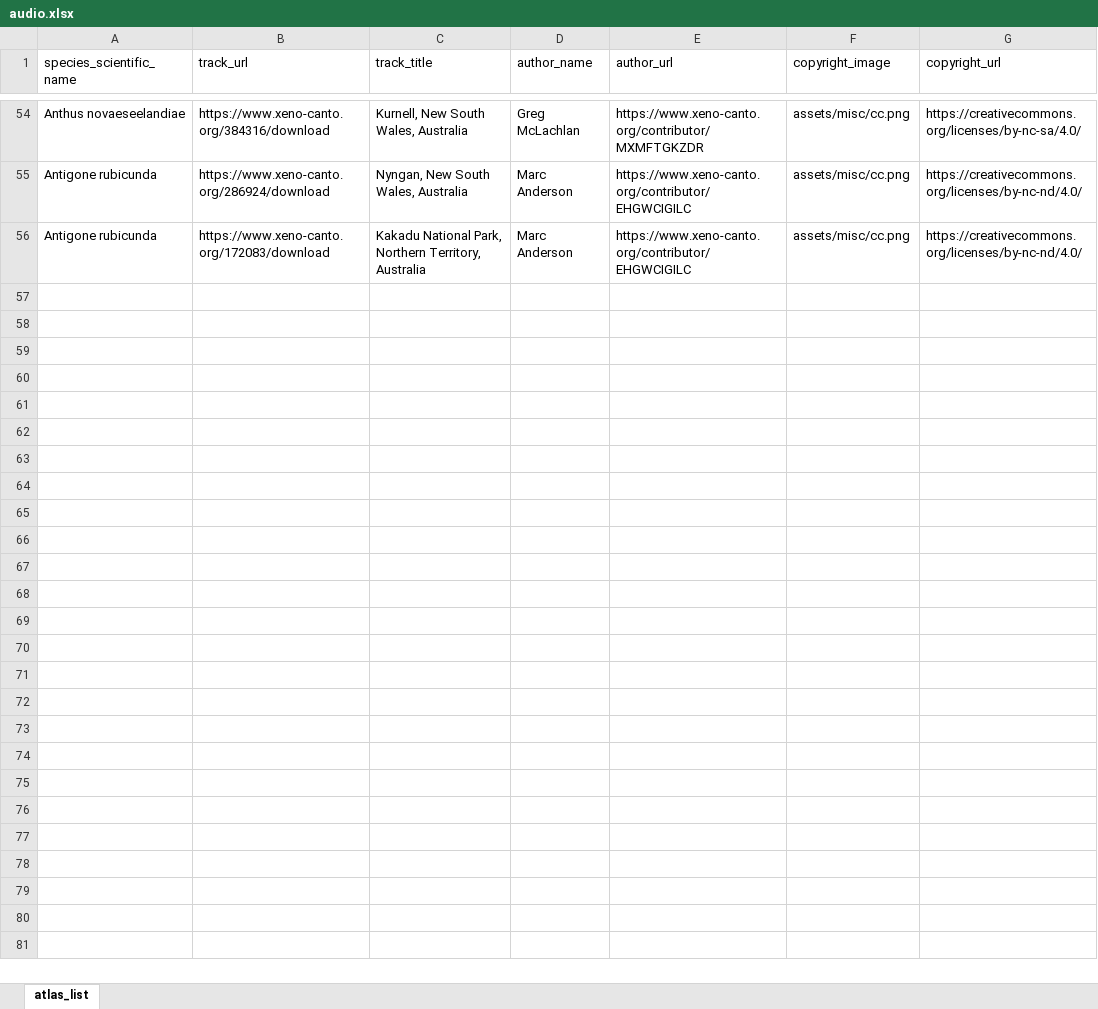
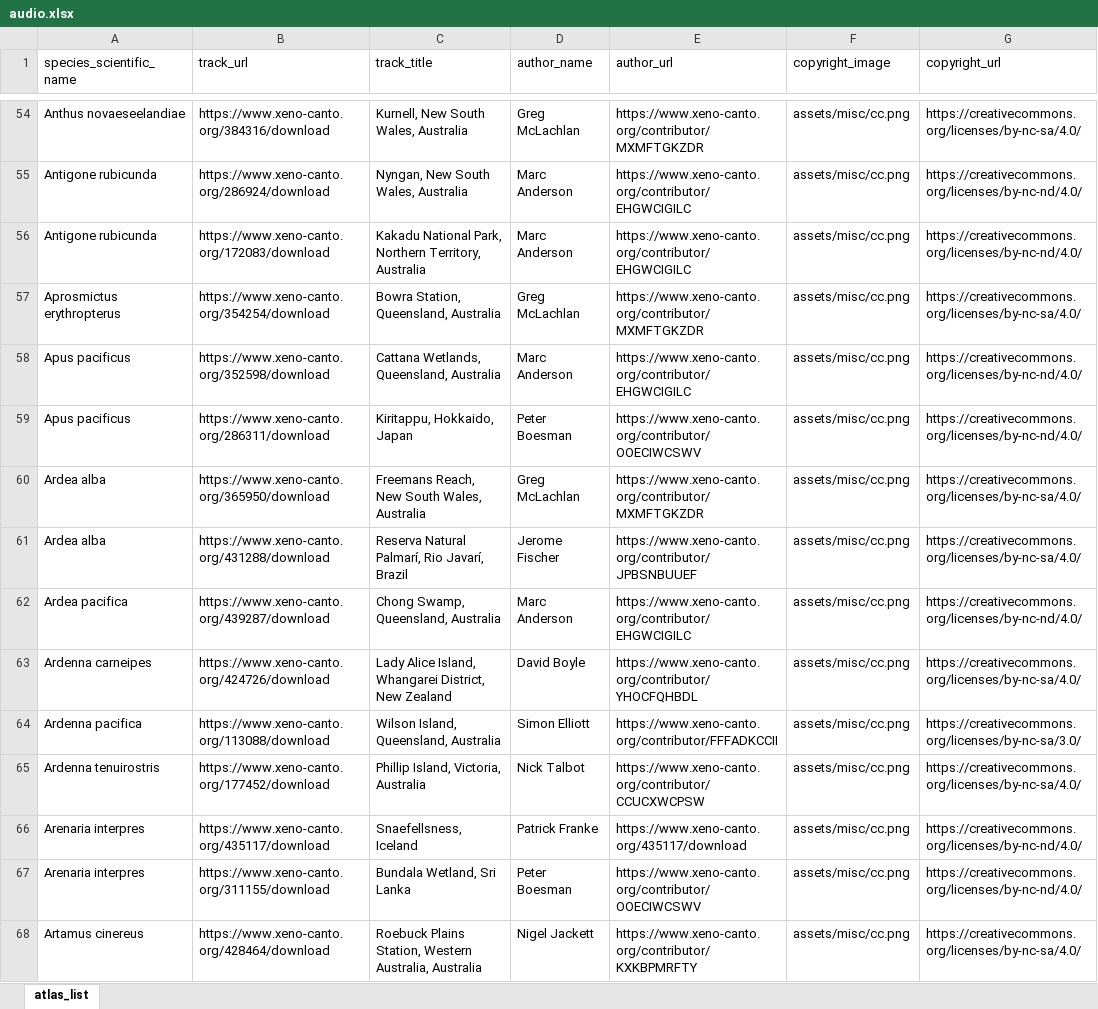
Before and after one commit to bird-team/brisbane-bird-atlas, an Excel workbook: data/audio/audio.xlsx, sheet atlas_list, drawn as a sheet; only a part is shown, gaps mark what is left out; values as stored, in another font and other column widths than the file's, no borders; the diff covers the shown part only; the diff names each change by its address in the sheet, - before the commit and + after, or states it on an @@ line.

Commit message:
audio up to the end of a - some trickier species still missing

```diff
--- a/data/audio/audio.xlsx (sheet atlas_list)
+++ b/data/audio/audio.xlsx (sheet atlas_list)
+row 57: Aprosmictus erythropterus | https://www.xeno-canto.org/354254/download | Bowra Station, Queensland, Australia | Greg McLachlan | https://www.xeno-canto.org/contributor/MXMFTGKZDR | assets/misc/cc.png | https://creativecommons.org/licenses/by-nc-sa/4.0/
+row 58: Apus pacificus | https://www.xeno-canto.org/352598/download | Cattana Wetlands, Queensland, Australia | Marc Anderson | https://www.xeno-canto.org/contributor/EHGWCIGILC | assets/misc/cc.png | https://creativecommons.org/licenses/by-nc-nd/4.0/
+row 59: Apus pacificus | https://www.xeno-canto.org/286311/download | Kiritappu, Hokkaido, Japan | Peter Boesman | https://www.xeno-canto.org/contributor/OOECIWCSWV | assets/misc/cc.png | https://creativecommons.org/licenses/by-nc-nd/4.0/
+row 60: Ardea alba | https://www.xeno-canto.org/365950/download | Freemans Reach, New South Wales, Australia | Greg McLachlan | https://www.xeno-canto.org/contributor/MXMFTGKZDR | assets/misc/cc.png | https://creativecommons.org/licenses/by-nc-sa/4.0/
+row 61: Ardea alba | https://www.xeno-canto.org/431288/download | Reserva Natural Palmarí, Rio Javarí, Brazil | Jerome Fischer | https://www.xeno-canto.org/contributor/JPBSNBUUEF | assets/misc/cc.png | https://creativecommons.org/licenses/by-nc-sa/4.0/
+row 62: Ardea pacifica | https://www.xeno-canto.org/439287/download | Chong Swamp, Queensland, Australia | Marc Anderson | https://www.xeno-canto.org/contributor/EHGWCIGILC | assets/misc/cc.png | https://creativecommons.org/licenses/by-nc-nd/4.0/
+row 63: Ardenna carneipes | https://www.xeno-canto.org/424726/download | Lady Alice Island, Whangarei District, New Zealand | David Boyle | https://www.xeno-canto.org/contributor/YHOCFQHBDL | assets/misc/cc.png | https://creativecommons.org/licenses/by-nc-sa/4.0/
+row 64: Ardenna pacifica | https://www.xeno-canto.org/113088/download | Wilson Island, Queensland, Australia | Simon Elliott | https://www.xeno-canto.org/contributor/FFFADKCCII | assets/misc/cc.png | https://creativecommons.org/licenses/by-nc-sa/3.0/
+row 65: Ardenna tenuirostris | https://www.xeno-canto.org/177452/download | Phillip Island, Victoria, Australia | Nick Talbot | https://www.xeno-canto.org/contributor/CCUCXWCPSW | assets/misc/cc.png | https://creativecommons.org/licenses/by-nc-sa/4.0/
+row 66: Arenaria interpres | https://www.xeno-canto.org/435117/download | Snaefellsness, Iceland | Patrick Franke | https://www.xeno-canto.org/435117/download | assets/misc/cc.png | https://creativecommons.org/licenses/by-nc-nd/4.0/
+row 67: Arenaria interpres | https://www.xeno-canto.org/311155/download | Bundala Wetland, Sri Lanka | Peter Boesman | https://www.xeno-canto.org/contributor/OOECIWCSWV | assets/misc/cc.png | https://creativecommons.org/licenses/by-nc-nd/4.0/
+row 68: Artamus cinereus | https://www.xeno-canto.org/428464/download | Roebuck Plains Station, Western Australia, Australia | Nigel Jackett | https://www.xeno-canto.org/contributor/KXKBPMRFTY | assets/misc/cc.png | https://creativecommons.org/licenses/by-nc-sa/4.0/
```
Also changed, not shown: 11 added rows elsewhere in this sheet.
